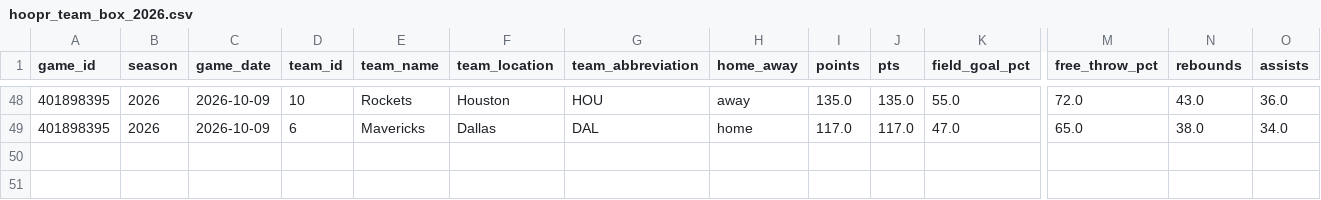
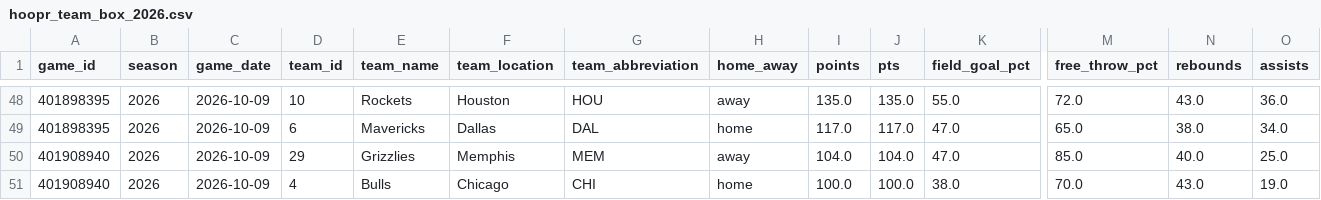
Before and after one commit to bigtyme2k3/Nba-model, a CSV file: data/raw/hoopr_team_box_2026.csv, drawn as a sheet; only a part is shown, gaps mark what is left out; rows hold the shown columns only; the diff names each change by its address in the sheet, - before the commit and + after, or states it on an @@ line.

```diff
--- a/data/raw/hoopr_team_box_2026.csv
+++ b/data/raw/hoopr_team_box_2026.csv
+row 50: 401908940 | 2026 | 2026-10-09 | 29 | Grizzlies | Memphis | MEM | away | 104.0 | 104.0 | 47.0 | 85.0 | 40.0 | 25.0
+row 51: 401908940 | 2026 | 2026-10-09 | 4 | Bulls | Chicago | CHI | home | 100.0 | 100.0 | 38.0 | 70.0 | 43.0 | 19.0
```
Also changed, not shown: data/processed/player_profiles_latest.csv, data/raw/hoopr_player_box_2026.csv, 21 other files.
